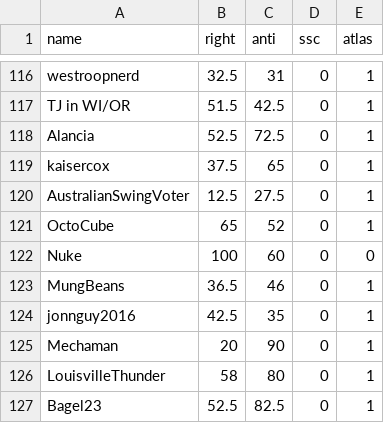
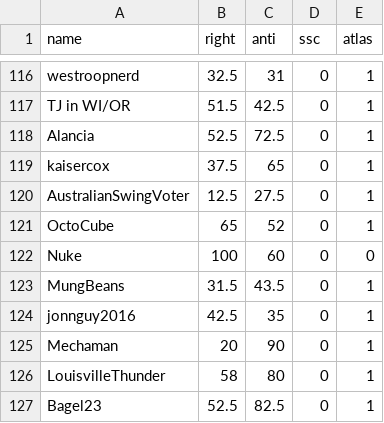
Before and after one commit to Enopoletus/quiz, a CSV file: forms.csv, drawn as a sheet; only a part is shown, gaps mark what is left out.

Commit message:
Update forms.csv

```diff
--- a/forms.csv
+++ b/forms.csv
@@ -122,3 +122,3 @@ OctoCube,65,52,0,1
 Nuke,100,60,0,0
-MungBeans,36.5,46,0,1
+MungBeans,31.5,43.5,0,1
 jonnguy2016,42.5,35,0,1
```
